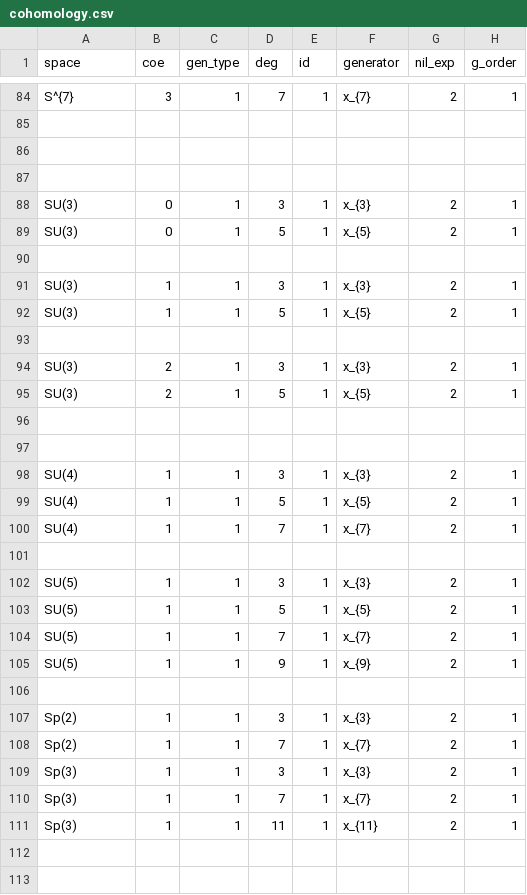
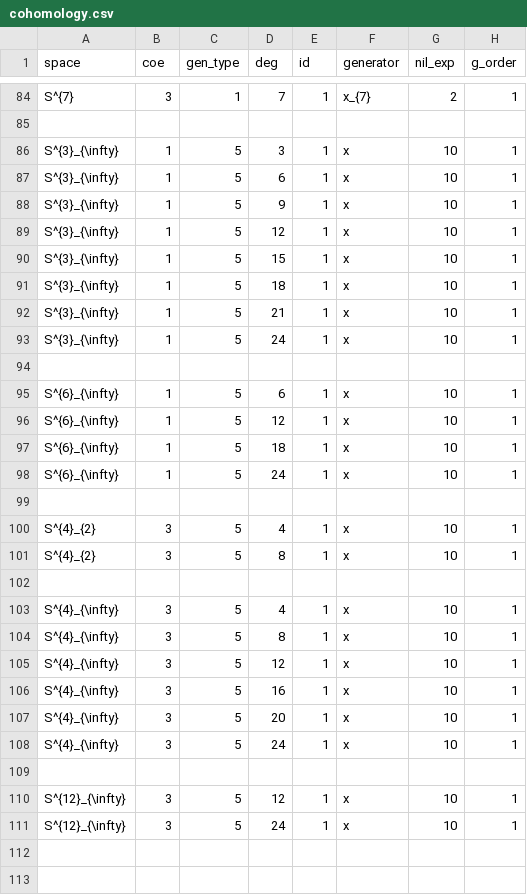
Before and after one commit to akebono03/Serre-Spectral-Sequence, a CSV file: cohomology.csv, drawn as a sheet; only a part is shown, gaps mark what is left out; the shorter side is filled out with more unchanged rows.

Commit message:
S3_infty

```diff
--- a/cohomology.csv
+++ b/cohomology.csv
@@ -85,2 +85,28 @@ S^{7},3,1,7,1,x_{7},2,1
 
+S^{3}_{\infty},1,5,3,1,x,10,1
+S^{3}_{\infty},1,5,6,1,x,10,1
+S^{3}_{\infty},1,5,9,1,x,10,1
+S^{3}_{\infty},1,5,12,1,x,10,1
+S^{3}_{\infty},1,5,15,1,x,10,1
+S^{3}_{\infty},1,5,18,1,x,10,1
+S^{3}_{\infty},1,5,21,1,x,10,1
+S^{3}_{\infty},1,5,24,1,x,10,1
+
+S^{6}_{\infty},1,5,6,1,x,10,1
+S^{6}_{\infty},1,5,12,1,x,10,1
+S^{6}_{\infty},1,5,18,1,x,10,1
+S^{6}_{\infty},1,5,24,1,x,10,1
+
+S^{4}_{2},3,5,4,1,x,10,1
+S^{4}_{2},3,5,8,1,x,10,1
+
+S^{4}_{\infty},3,5,4,1,x,10,1
+S^{4}_{\infty},3,5,8,1,x,10,1
+S^{4}_{\infty},3,5,12,1,x,10,1
+S^{4}_{\infty},3,5,16,1,x,10,1
+S^{4}_{\infty},3,5,20,1,x,10,1
+S^{4}_{\infty},3,5,24,1,x,10,1
+
+S^{12}_{\infty},3,5,12,1,x,10,1
+S^{12}_{\infty},3,5,24,1,x,10,1
 
```
Also changed, not shown: fibration.csv, 1 other file.
